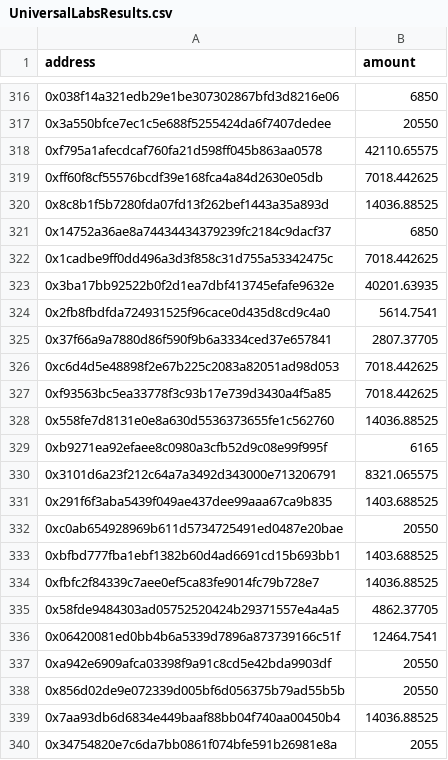
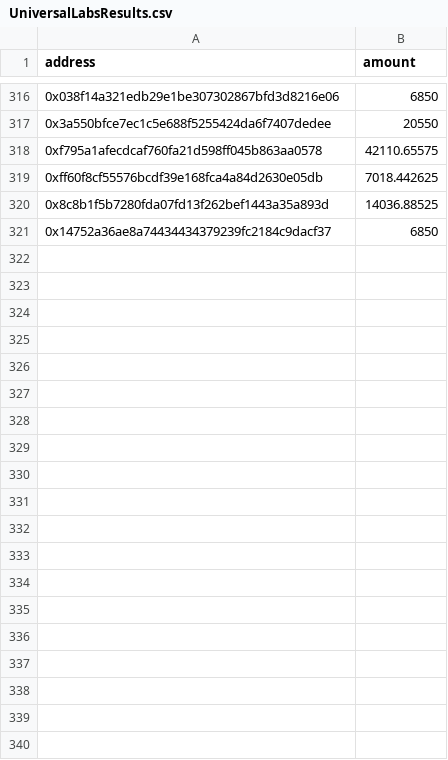
Before and after one commit to bounty0x/ReewardCSVs, a CSV file: UniversalLabsResults.csv, drawn as a sheet; only a part is shown, gaps mark what is left out; the diff covers the shown part only.

```diff
--- a/UniversalLabsResults.csv
+++ b/UniversalLabsResults.csv
@@ -321,20 +321 @@ address,amount
 0x14752a36ae8a74434434379239fc2184c9dacf37,6850
-0x1cadbe9ff0dd496a3d3f858c31d755a53342475c,7018.442625
-0x3ba17bb92522b0f2d1ea7dbf413745efafe9632e,40201.63935
-0x2fb8fbdfda724931525f96cace0d435d8cd9c4a0,5614.7541
-0x37f66a9a7880d86f590f9b6a3334ced37e657841,2807.37705
-0xc6d4d5e48898f2e67b225c2083a82051ad98d053,7018.442625
-0xf93563bc5ea33778f3c93b17e739d3430a4f5a85,7018.442625
-0x558fe7d8131e0e8a630d5536373655fe1c562760,14036.88525
-0xb9271ea92efaee8c0980a3cfb52d9c08e99f995f,6165
-0x3101d6a23f212c64a7a3492d343000e713206791,8321.065575
-0x291f6f3aba5439f049ae437dee99aaa67ca9b835,1403.688525
-0xc0ab654928969b611d5734725491ed0487e20bae,20550
-0xbfbd777fba1ebf1382b60d4ad6691cd15b693bb1,1403.688525
-0xfbfc2f84339c7aee0ef5ca83fe9014fc79b728e7,14036.88525
-0x58fde9484303ad05752520424b29371557e4a4a5,4862.37705
-0x06420081ed0bb4b6a5339d7896a873739166c51f,12464.7541
-0xa942e6909afca03398f9a91c8cd5e42bda9903df,20550
-0x856d02de9e072339d005bf6d056375b79ad55b5b,20550
-0x7aa93db6d6834e449baaf88bb04f740aa00450b4,14036.88525
-0x34754820e7c6da7bb0861f074bfe591b26981e8a,2055
```
Also changed, not shown: 19 removed rows elsewhere in this file, 1 other file.
